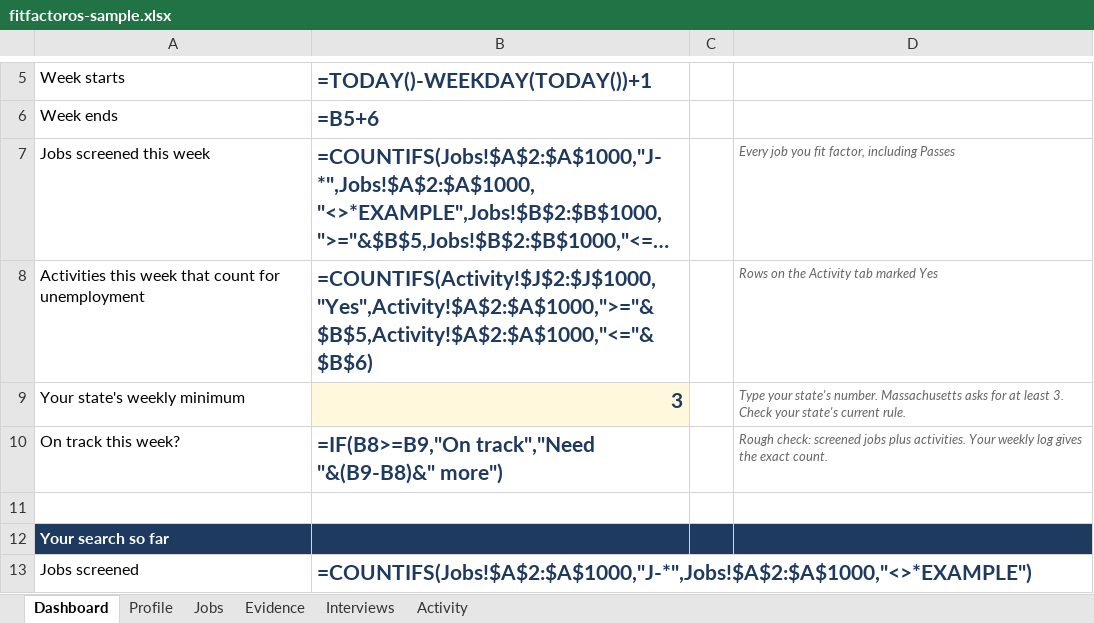
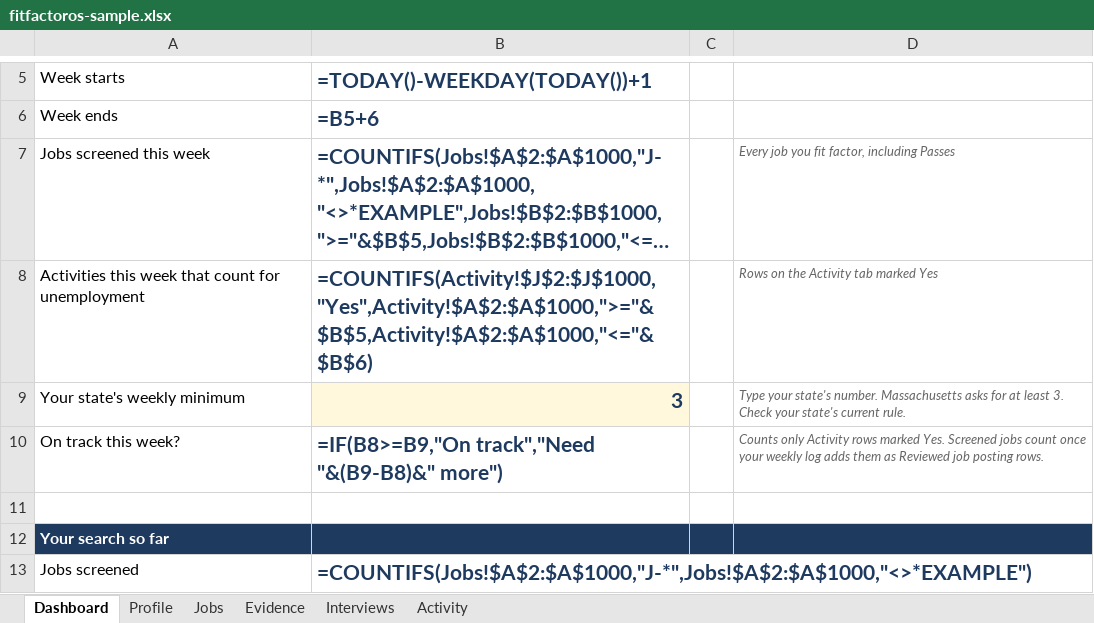
Before and after one commit to jeremyjwalsh/fitfactoros, an Excel workbook: samples/fitfactoros-sample.xlsx, sheet Dashboard, drawn as a sheet; only a part is shown, gaps mark what is left out; long unchanged cells end in …; values as stored, in another font and other column widths than the file's, no borders; formulas without a stored value are shown as written; charts and pictures not drawn; the diff names each change by its address in the sheet, - before the commit and + after, or states it on an @@ line.

Commit message:
Add files via upload
Part 19b: fix Dashboard D10 note to match counted-only B10

```diff
--- a/samples/fitfactoros-sample.xlsx (sheet Dashboard)
+++ b/samples/fitfactoros-sample.xlsx (sheet Dashboard)
-D10: Rough check: screened jobs plus activities. Your weekly log gives the exact count.
+D10: Counts only Activity rows marked Yes. Screened jobs count once your weekly log adds them as Reviewed job posting rows.
```
Also changed, not shown: sheet/fitfactoros-template.xlsx, 1 other file.
